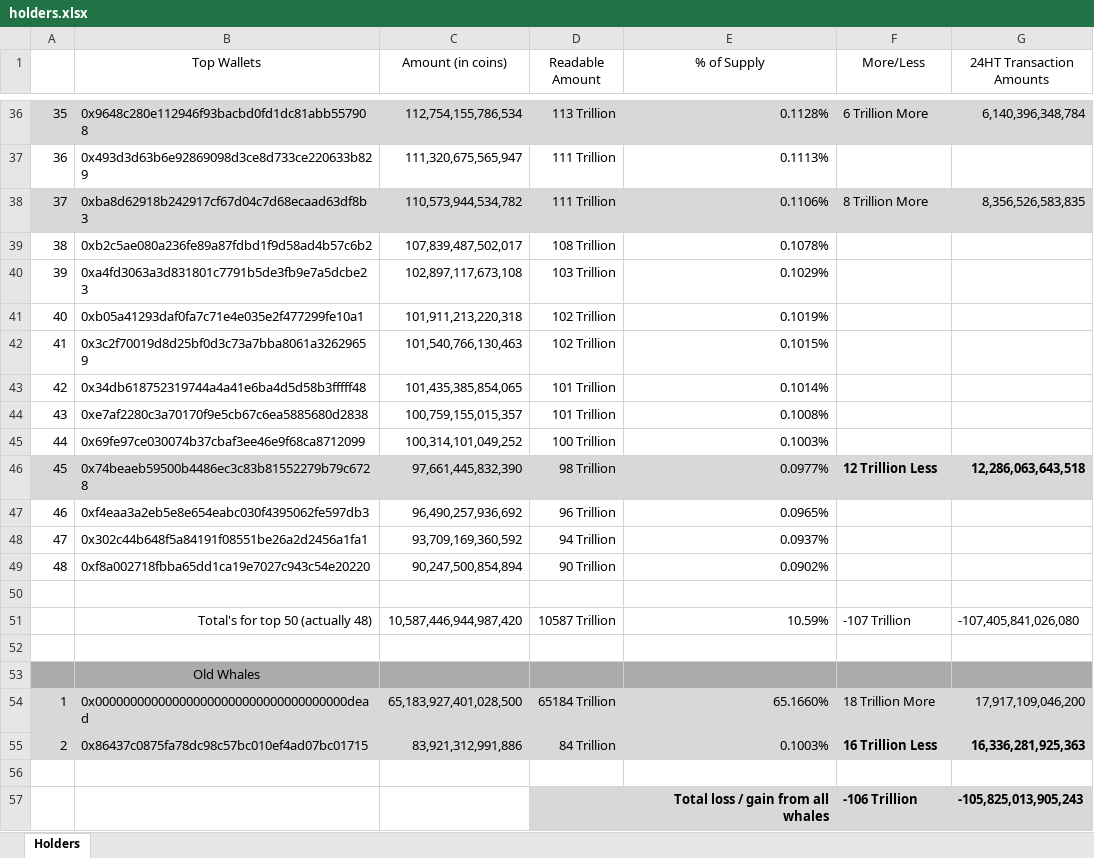
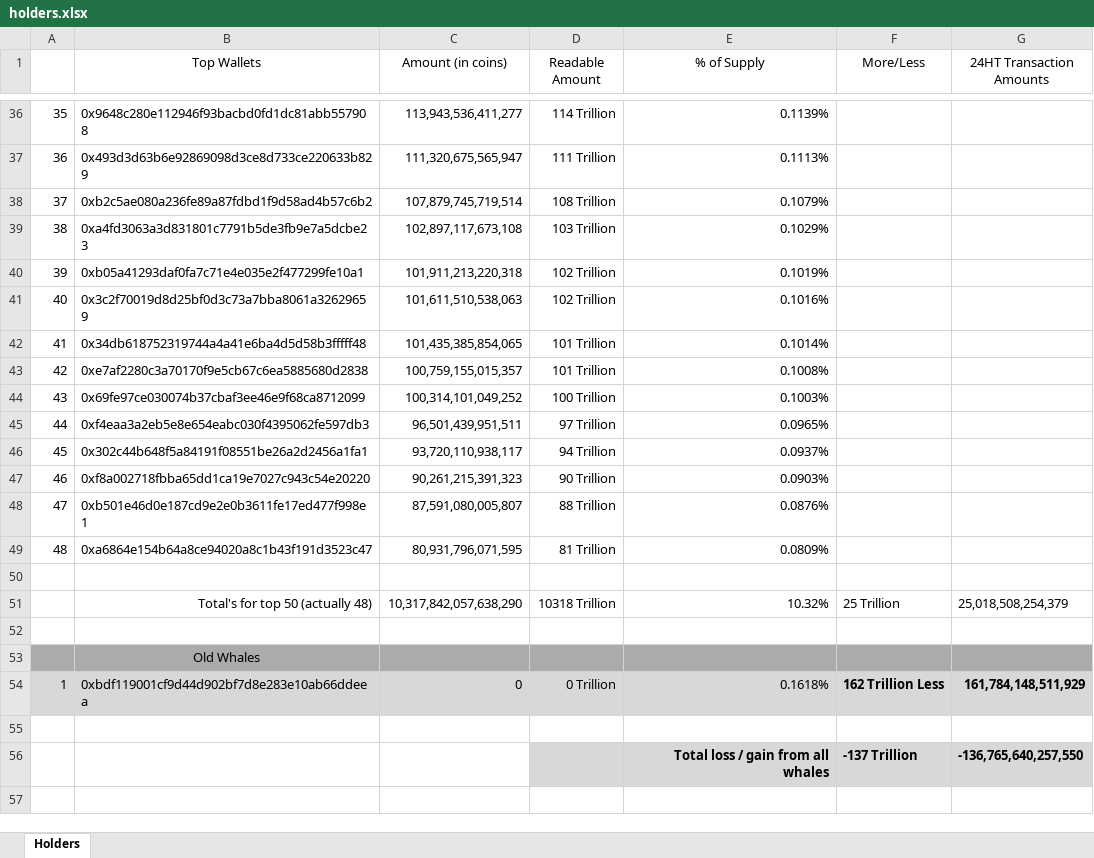
Before and after one commit to DomDomo/PythonExcel, an Excel workbook: whales/holders.xlsx, sheet Holders, drawn as a sheet; only a part is shown, gaps mark what is left out; values as stored, in another font and other column widths than the file's, no borders; removed rows and columns are numbered as before the commit, all else as after; the diff covers the shown part only; the diff names each change by its address in the sheet, - before the commit and + after, or states it on an @@ line.

```diff
--- a/whales/holders.xlsx (sheet Holders)
+++ b/whales/holders.xlsx (sheet Holders)
@@ column A renumbered between rows 10 and 47 @@
-A36:G36 fill: #D8D8D9
+A36:G36 fill: none
-C36 (Amount (in coins)): 112,754,155,786,534
+C36 (Amount (in coins)): 113,943,536,411,277
-D36 (Readable Amount): 113 Trillion
+D36 (Readable Amount): 114 Trillion
-E36 (% of Supply): 0.1128%
+E36 (% of Supply): 0.1139%
-F36 (More/Less): 6 Trillion More
+F36 (More/Less): (empty)
-G36 (24HT Transaction Amounts): 6,140,396,348,784
+G36 (24HT Transaction Amounts): (empty)
-row 38: 37 | 0xba8d62918b242917cf67d04c7d68ecaad63df8b3 | 110,573,944,534,782 | 111 Trillion | 0.1106% | 8 Trillion More | 8,356,526,583,835
-C38 (Amount (in coins)): 107,839,487,502,017
+C38 (Amount (in coins)): 107,879,745,719,514
-E38 (% of Supply): 0.1078%
+E38 (% of Supply): 0.1079%
-C41 (Amount (in coins)): 101,540,766,130,463
+C41 (Amount (in coins)): 101,611,510,538,063
-E41 (% of Supply): 0.1015%
+E41 (% of Supply): 0.1016%
-row 46: 45 | 0x74beaeb59500b4486ec3c83b81552279b79c6728 | 97,661,445,832,390 | 98 Trillion | 0.0977% | 12 Trillion Less | 12,286,063,643,518
-C45 (Amount (in coins)): 96,490,257,936,692
+C45 (Amount (in coins)): 96,501,439,951,511
-D45 (Readable Amount): 96 Trillion
+D45 (Readable Amount): 97 Trillion
-C46 (Amount (in coins)): 93,709,169,360,592
+C46 (Amount (in coins)): 93,720,110,938,117
-C47 (Amount (in coins)): 90,247,500,854,894
+C47 (Amount (in coins)): 90,261,215,391,323
-E47 (% of Supply): 0.0902%
+E47 (% of Supply): 0.0903%
+row 48: 47 | 0xb501e46d0e187cd9e2e0b3611fe17ed477f998e1 | 87,591,080,005,807 | 88 Trillion | 0.0876%
+row 49: 48 | 0xa6864e154b64a8ce94020a8c1b43f191d3523c47 | 80,931,796,071,595 | 81 Trillion | 0.0809%
-C51 (Amount (in coins)): 10,587,446,944,987,420
+C51 (Amount (in coins)): 10,317,842,057,638,290
-D51 (Readable Amount): 10587 Trillion
+D51 (Readable Amount): 10318 Trillion
-E51 (% of Supply): 10.59%
+E51 (% of Supply): 10.32%
-F51 (More/Less): -107 Trillion
+F51 (More/Less): 25 Trillion
-G51 (24HT Transaction Amounts): -107,405,841,026,080
+G51 (24HT Transaction Amounts): 25,018,508,254,379
-row 54: 1 | 0x000000000000000000000000000000000000dead | 65,183,927,401,028,500 | 65184 Trillion | 65.1660% | 18 Trillion More | 17,917,109,046,200
-row 55: 2 | 0x86437c0875fa78dc98c57bc010ef4ad07bc01715 | 83,921,312,991,886 | 84 Trillion | 0.1003% | 16 Trillion Less | 16,336,281,925,363
+row 54: 1 | 0xbdf119001cf9d44d902bf7d8e283e10ab66ddeea | 0 | 0 Trillion | 0.1618% | 162 Trillion Less | 161,784,148,511,929
-F56 (More/Less): -106 Trillion
+F56 (More/Less): -137 Trillion
-G56 (24HT Transaction Amounts): -105,825,013,905,243
+G56 (24HT Transaction Amounts): -136,765,640,257,550
```
Also changed, not shown: 6 added rows, 6 removed rows, 44 edited cells and cell formats elsewhere in this sheet, 3 other files.
